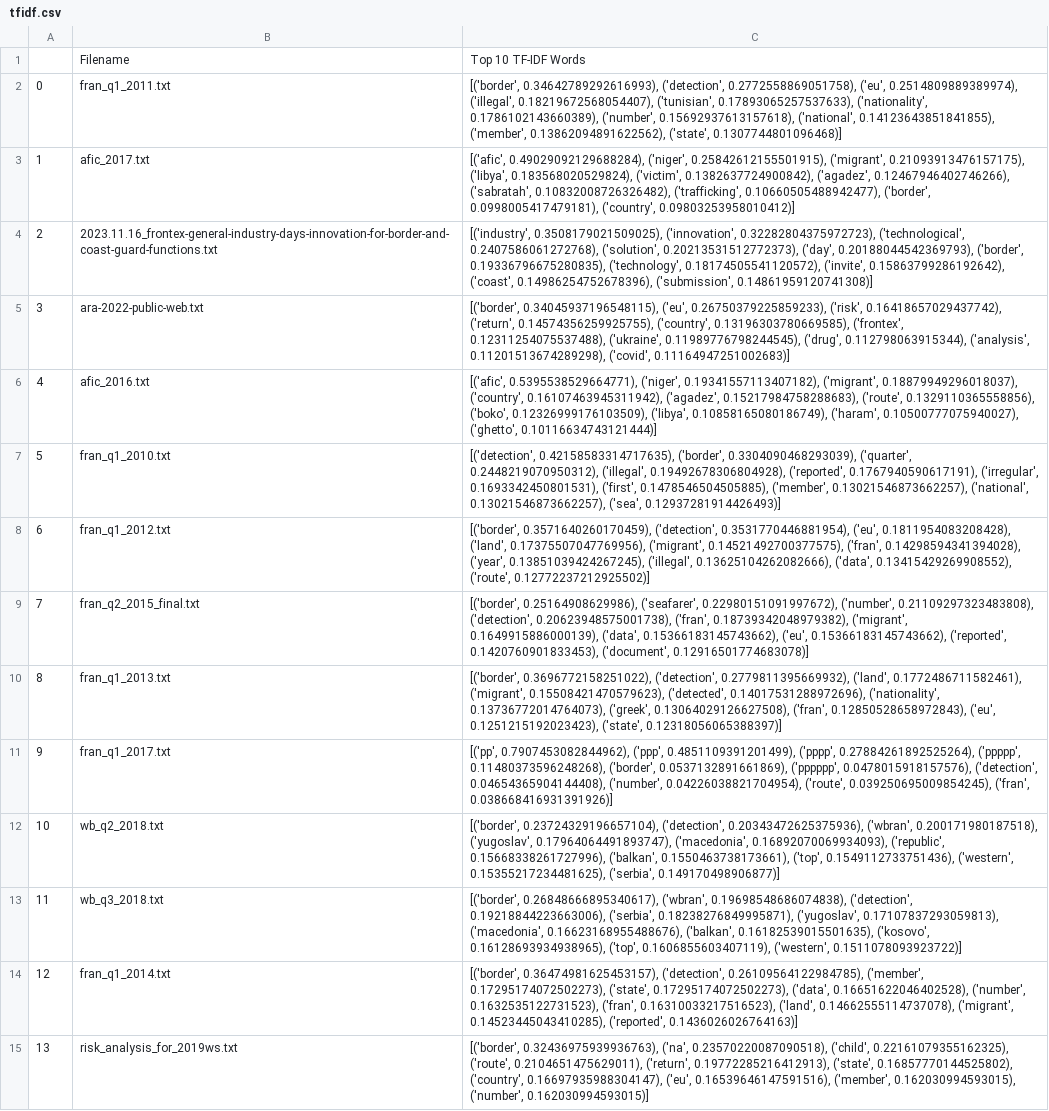
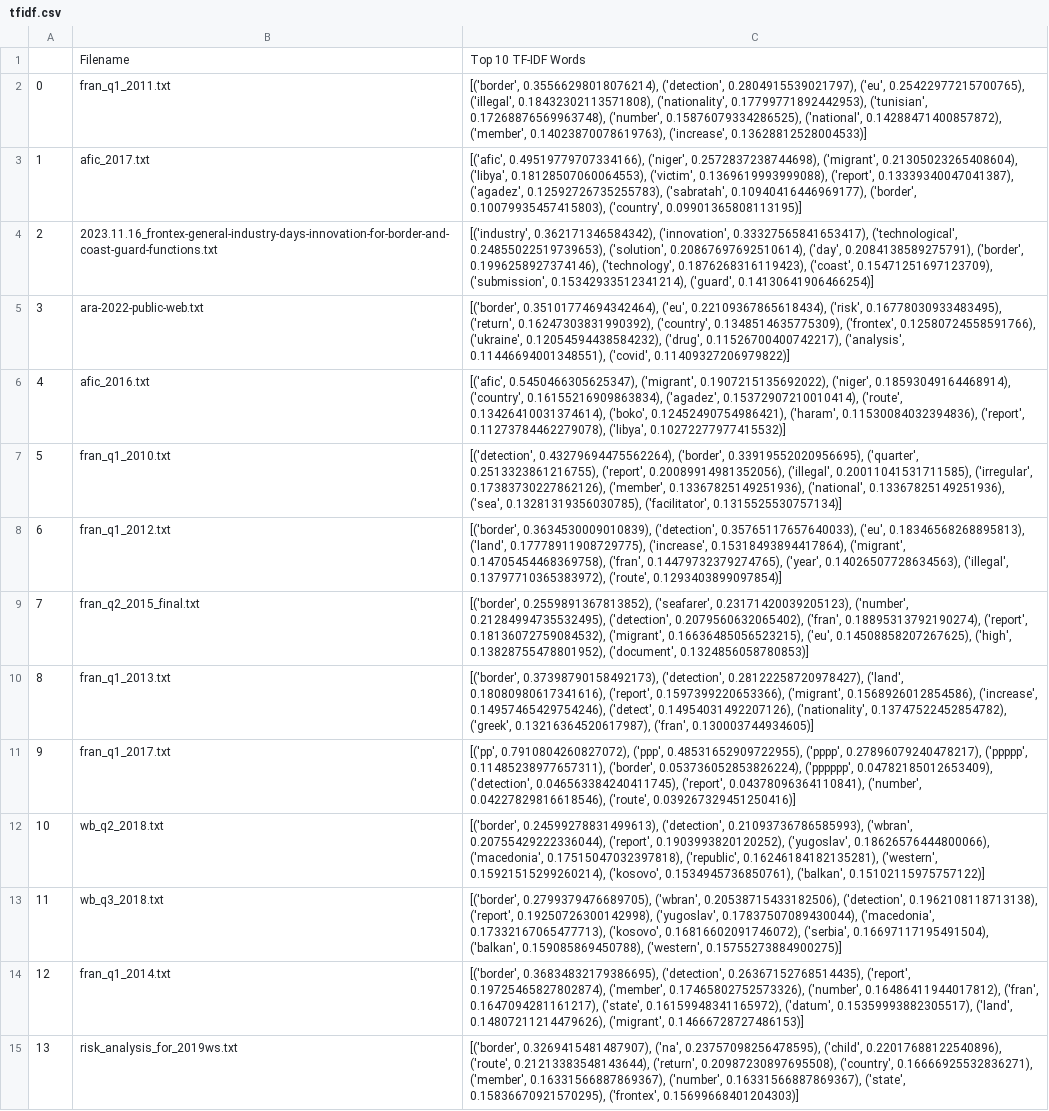
Before and after one commit to krugeremily/frontex_analysis, a CSV file: results/tfidf.csv, drawn as a sheet; only a part is shown; the diff covers the shown part only; the diff names each change by its address in the sheet, - before the commit and + after, or states it on an @@ line.

Commit message:
re-run script & analysis notebook w/ new lemmatizer

```diff
--- a/results/tfidf.csv
+++ b/results/tfidf.csv
-C2: [('border', 0.34642789292616993), ('detection', 0.2772558869051758), ('eu', 0.2514809889389974), ('illegal', 0.18219672568054407), ('tunisian', 0.17893065257537633), ('nationality', 0.1786102143660389), ('number', 0.15692937613157618), ('national', 0.14123643851841855), ('member', 0.13862094891622562), ('state', 0.1307744801096468)]
+C2: [('border', 0.35566298018076214), ('detection', 0.2804915539021797), ('eu', 0.25422977215700765), ('illegal', 0.18432302113571808), ('nationality', 0.17799771892442953), ('tunisian', 0.17268876569963748), ('number', 0.15876079334286525), ('national', 0.14288471400857872), ('member', 0.14023870078619763), ('increase', 0.13628812528004533)]
-C3: [('afic', 0.49029092129688284), ('niger', 0.25842612155501915), ('migrant', 0.21093913476157175), ('libya', 0.183568020529824), ('victim', 0.1382637724900842), ('agadez', 0.12467946402746266), ('sabratah', 0.10832008726326482), ('trafficking', 0.10660505488942477), ('border', 0.0998005417479181), ('country', 0.09803253958010412)]
+C3: [('afic', 0.49519779707334166), ('niger', 0.2572837238744698), ('migrant', 0.21305023265408604), ('libya', 0.18128507060064553), ('victim', 0.1369619993999088), ('report', 0.13339340047041387), ('agadez', 0.12592726735255783), ('sabratah', 0.10940416446969177), ('border', 0.10079935457415803), ('country', 0.09901365808113195)]
-C4: [('industry', 0.3508179021509025), ('innovation', 0.32282804375972723), ('technological', 0.2407586061272768), ('solution', 0.20213531512772373), ('day', 0.20188044542369793), ('border', 0.19336796675280835), ('technology', 0.18174505541120572), ('invite', 0.15863799286192642), ('coast', 0.14986254752678396), ('submission', 0.14861959120741308)]
+C4: [('industry', 0.362171346584342), ('innovation', 0.33327565841653417), ('technological', 0.24855022519739653), ('solution', 0.20867697692510614), ('day', 0.2084138589275791), ('border', 0.1996258927374146), ('technology', 0.1876268316119423), ('coast', 0.15471251697123709), ('submission', 0.15342933512341214), ('guard', 0.14130641906466254)]
-C5: [('border', 0.34045937196548115), ('eu', 0.26750379225859233), ('risk', 0.16418657029437742), ('return', 0.14574356259925755), ('country', 0.13196303780669585), ('frontex', 0.12311254075537488), ('ukraine', 0.11989776798244545), ('drug', 0.112798063915344), ('analysis', 0.11201513674289298), ('covid', 0.11164947251002683)]
+C5: [('border', 0.35101774694342464), ('eu', 0.22109367865618434), ('risk', 0.16778030933483495), ('return', 0.16247303831990392), ('country', 0.1348514635775309), ('frontex', 0.12580724558591766), ('ukraine', 0.12054594438584232), ('drug', 0.11526700400742217), ('analysis', 0.11446694001348551), ('covid', 0.11409327206979822)]
-C6: [('afic', 0.5395538529664771), ('niger', 0.19341557113407182), ('migrant', 0.18879949296018037), ('country', 0.16107463945311942), ('agadez', 0.15217984758288683), ('route', 0.1329110365558856), ('boko', 0.12326999176103509), ('libya', 0.10858165080186749), ('haram', 0.10500777075940027), ('ghetto', 0.10116634743121444)]
+C6: [('afic', 0.5450466305625347), ('migrant', 0.1907215135692022), ('niger', 0.18593049164468914), ('country', 0.16155216909863834), ('agadez', 0.15372907210010414), ('route', 0.13426410031374614), ('boko', 0.12452490754986421), ('haram', 0.11530084032394836), ('report', 0.11273784462279078), ('libya', 0.10272277977415532)]
-C7: [('detection', 0.42158583314717635), ('border', 0.3304090468293039), ('quarter', 0.2448219070950312), ('illegal', 0.19492678306804928), ('reported', 0.1767940590617191), ('irregular', 0.1693342450801531), ('first', 0.1478546504505885), ('member', 0.13021546873662257), ('national', 0.13021546873662257), ('sea', 0.12937281914426493)]
+C7: [('detection', 0.43279694475562264), ('border', 0.33919552020956695), ('quarter', 0.2513323861216755), ('report', 0.20089914981352056), ('illegal', 0.20011041531711585), ('irregular', 0.17383730227862126), ('member', 0.13367825149251936), ('national', 0.13367825149251936), ('sea', 0.13281319356030785), ('facilitator', 0.1315525530757134)]
-C8: [('border', 0.3571640260170459), ('detection', 0.3531770446881954), ('eu', 0.1811954083208428), ('land', 0.17375507047769956), ('migrant', 0.14521492700377575), ('fran', 0.14298594341394028), ('year', 0.13851039424267245), ('illegal', 0.13625104262082666), ('data', 0.13415429269908552), ('route', 0.12772237212925502)]
+C8: [('border', 0.3634530009010839), ('detection', 0.35765117657640033), ('eu', 0.18346568268895813), ('land', 0.17778911908729775), ('increase', 0.15318493894417864), ('migrant', 0.14705454468369758), ('fran', 0.14479732379274765), ('year', 0.14026507728634563), ('illegal', 0.13797710365383972), ('route', 0.1293403899097854)]
-C9: [('border', 0.25164908629986), ('seafarer', 0.22980151091997672), ('number', 0.21109297323483808), ('detection', 0.20623948575001738), ('fran', 0.18739342048979382), ('migrant', 0.1649915886000139), ('data', 0.15366183145743662), ('eu', 0.15366183145743662), ('reported', 0.1420760901833453), ('document', 0.12916501774683078)]
+C9: [('border', 0.2559891367813852), ('seafarer', 0.23171420039205123), ('number', 0.21284994735532495), ('detection', 0.2079560632065402), ('fran', 0.18895313792190274), ('report', 0.18136072759084532), ('migrant', 0.16636485056523215), ('eu', 0.14508858207267625), ('high', 0.13828755478801952), ('document', 0.1324856058780853)]
-C10: [('border', 0.3696772158251022), ('detection', 0.2779811395669932), ('land', 0.1772486711582461), ('migrant', 0.15508421470579623), ('detected', 0.14017531288972696), ('nationality', 0.13736772014764073), ('greek', 0.13064029126627508), ('fran', 0.12850528658972843), ('eu', 0.1251215192023423), ('state', 0.12318056065388397)]
+C10: [('border', 0.37398790158492173), ('detection', 0.28122258720978427), ('land', 0.18080980617341616), ('report', 0.1597399220653366), ('migrant', 0.1568926012854586), ('increase', 0.14957465429754246), ('detect', 0.14954031492207126), ('nationality', 0.13747522452854782), ('greek', 0.13216364520617987), ('fran', 0.130003744934605)]
-C11: [('pp', 0.7907453082844962), ('ppp', 0.4851109391201499), ('pppp', 0.27884261892525264), ('ppppp', 0.11480373596248268), ('border', 0.0537132891661869), ('pppppp', 0.0478015918157576), ('detection', 0.04654365904144408), ('number', 0.04226038821704954), ('route', 0.039250695009854245), ('fran', 0.038668416931391926)]
+C11: [('pp', 0.7910804260827072), ('ppp', 0.48531652909722955), ('pppp', 0.27896079240478217), ('ppppp', 0.11485238977657311), ('border', 0.053736052853826224), ('pppppp', 0.04782185012653409), ('detection', 0.046563384240411745), ('report', 0.04378096364110841), ('number', 0.04227829816618546), ('route', 0.039267329451250416)]
-C12: [('border', 0.23724329196657104), ('detection', 0.20343472625375936), ('wbran', 0.200171980187518), ('yugoslav', 0.17964064491893747), ('macedonia', 0.16892070069934093), ('republic', 0.15668338261727996), ('balkan', 0.1550463738173661), ('top', 0.1549112733751436), ('western', 0.15355217234481625), ('serbia', 0.149170498906877)]
+C12: [('border', 0.24599278831499613), ('detection', 0.21093736786585993), ('wbran', 0.20755429222336044), ('report', 0.1903993820120252), ('yugoslav', 0.18626576444800066), ('macedonia', 0.17515047032397818), ('republic', 0.16246184182135281), ('western', 0.15921515299260214), ('kosovo', 0.1534945736850761), ('balkan', 0.15102115975757122)]
-C13: [('border', 0.26848666895340617), ('wbran', 0.19698548686074838), ('detection', 0.19218844223663006), ('serbia', 0.18238276849995871), ('yugoslav', 0.17107837293059813), ('macedonia', 0.16623168955488676), ('balkan', 0.16182539015501635), ('kosovo', 0.16128693934938965), ('top', 0.1606855603407119), ('western', 0.1511078093923722)]
+C13: [('border', 0.2799379476689705), ('wbran', 0.20538715433182506), ('detection', 0.1962108118713138), ('report', 0.19250726300142998), ('yugoslav', 0.17837507089430044), ('macedonia', 0.17332167065477713), ('kosovo', 0.16816602091746072), ('serbia', 0.16697117195491504), ('balkan', 0.159085869450788), ('western', 0.15755273884900275)]
-C14: [('border', 0.36474981625453157), ('detection', 0.26109564122984785), ('member', 0.17295174072502273), ('state', 0.17295174072502273), ('data', 0.16651622046402528), ('number', 0.1632535122731523), ('fran', 0.16310033217516523), ('land', 0.14662555114737078), ('migrant', 0.14523445043410285), ('reported', 0.1436026026764163)]
+C14: [('border', 0.36834832179386695), ('detection', 0.26367152768514435), ('report', 0.19725465827802874), ('member', 0.17465802752573326), ('number', 0.16486411944017812), ('fran', 0.1647094281161217), ('state', 0.16159948341165972), ('datum', 0.15359993882305517), ('land', 0.14807211214479626), ('migrant', 0.14666728727486153)]
-C15: [('border', 0.32436975939936763), ('na', 0.23570220087090518), ('child', 0.22161079355162325), ('route', 0.2104651475629011), ('return', 0.19772285216412913), ('state', 0.16857770144525802), ('country', 0.16697935988304147), ('eu', 0.16539646147591516), ('member', 0.162030994593015), ('number', 0.162030994593015)]
+C15: [('border', 0.3269415481487907), ('na', 0.23757098256478595), ('child', 0.22017688122540896), ('route', 0.21213383548143644), ('return', 0.20987230897695508), ('country', 0.16666925532836271), ('member', 0.16331566887869367), ('number', 0.16331566887869367), ('state', 0.15836670921570295), ('frontex', 0.15699668401204303)]
```
Also changed, not shown: 90 edited cells elsewhere in this file, 4 other files.
